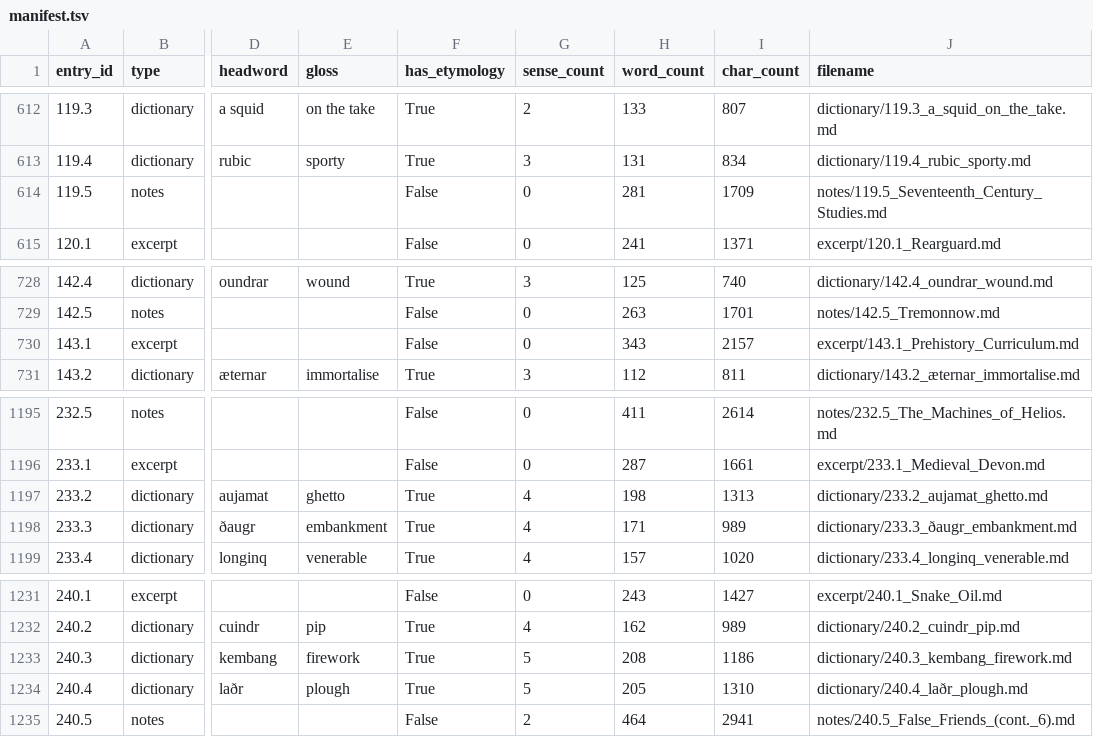
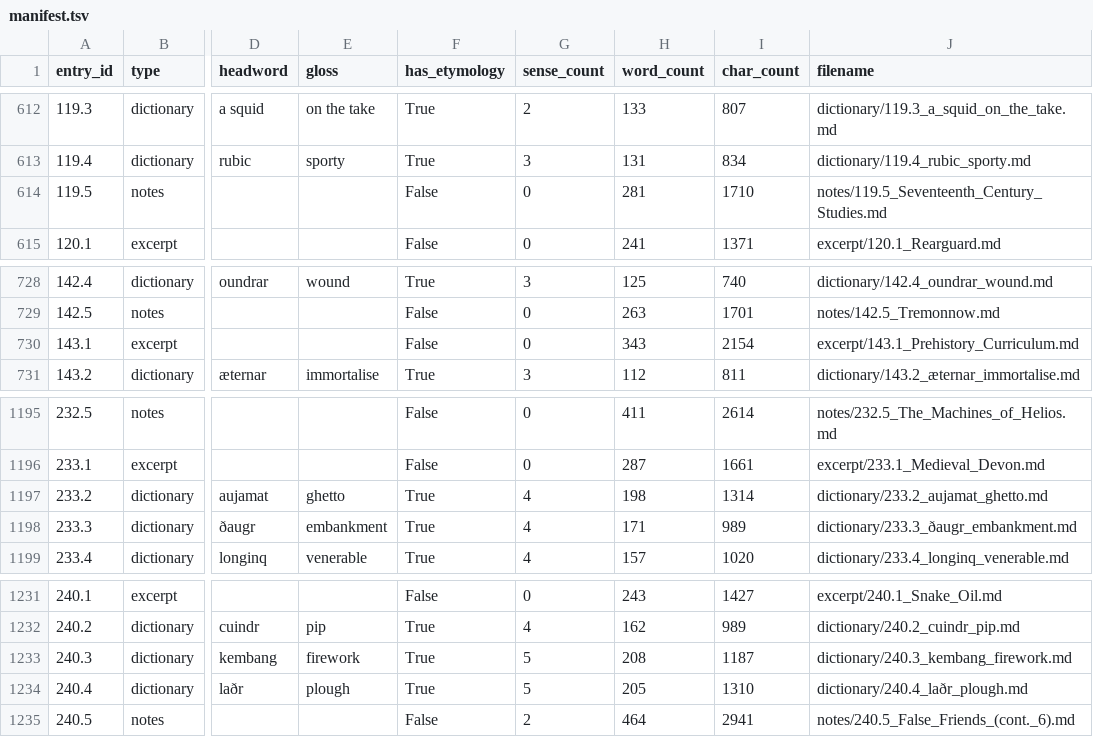
Before and after one commit to AndrewSlattery/Boralverse, a TSV file: Data/output_directory/manifest.tsv, drawn as a sheet; only a part is shown, gaps mark what is left out; the diff names each change by its address in the sheet, - before the commit and + after, or states it on an @@ line.

```diff
--- a/Data/output_directory/manifest.tsv
+++ b/Data/output_directory/manifest.tsv
-I614 (char_count): 1709
+I614 (char_count): 1710
-I730 (char_count): 2157
+I730 (char_count): 2154
-I1197 (char_count): 1313
+I1197 (char_count): 1314
-I1233 (char_count): 1186
+I1233 (char_count): 1187
```
Also changed, not shown: 12 other files.
